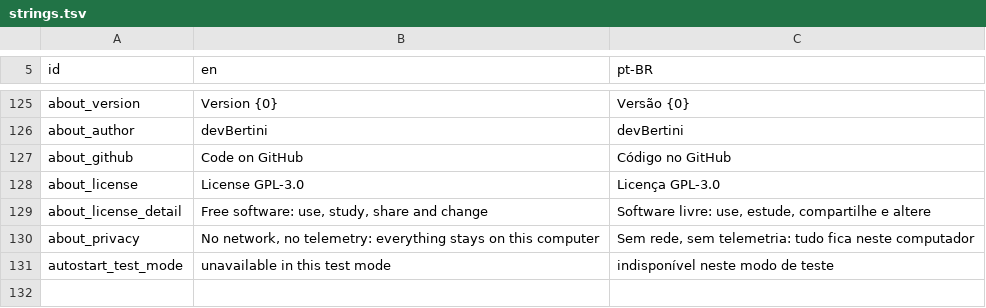
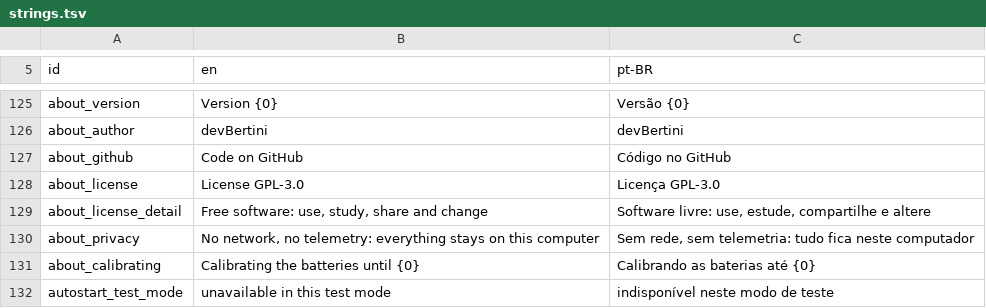
Before and after one commit to devBertini/juicebar, a TSV file: spec/strings.tsv, drawn as a sheet; only a part is shown, gaps mark what is left out; the diff names each change by its address in the sheet, - before the commit and + after, or states it on an @@ line.

```diff
--- a/spec/strings.tsv
+++ b/spec/strings.tsv
+row 131: about_calibrating | Calibrating the batteries until {0} | Calibrando as baterias até {0}
```
Also changed, not shown: 12 other files.
